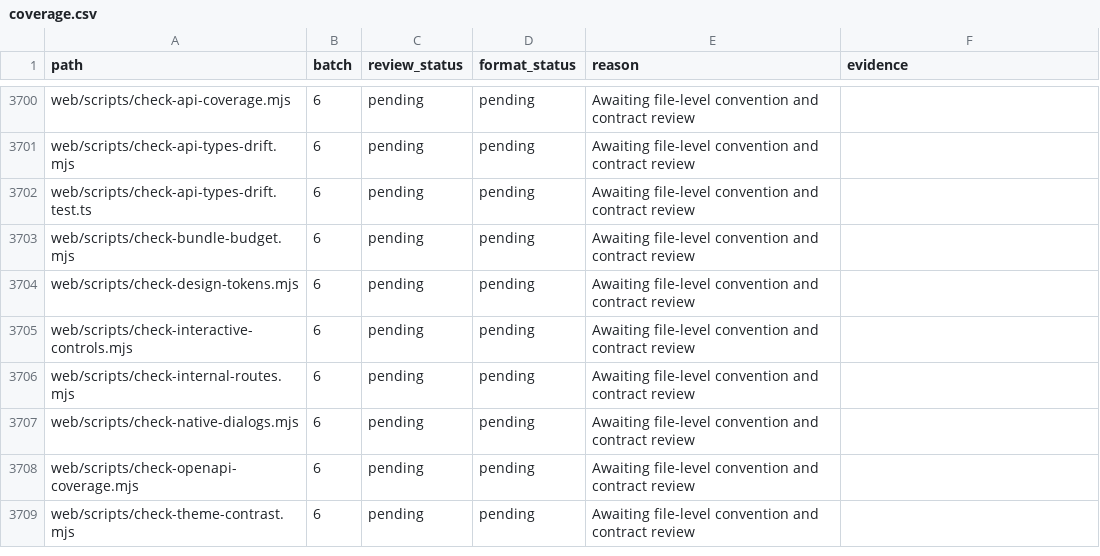
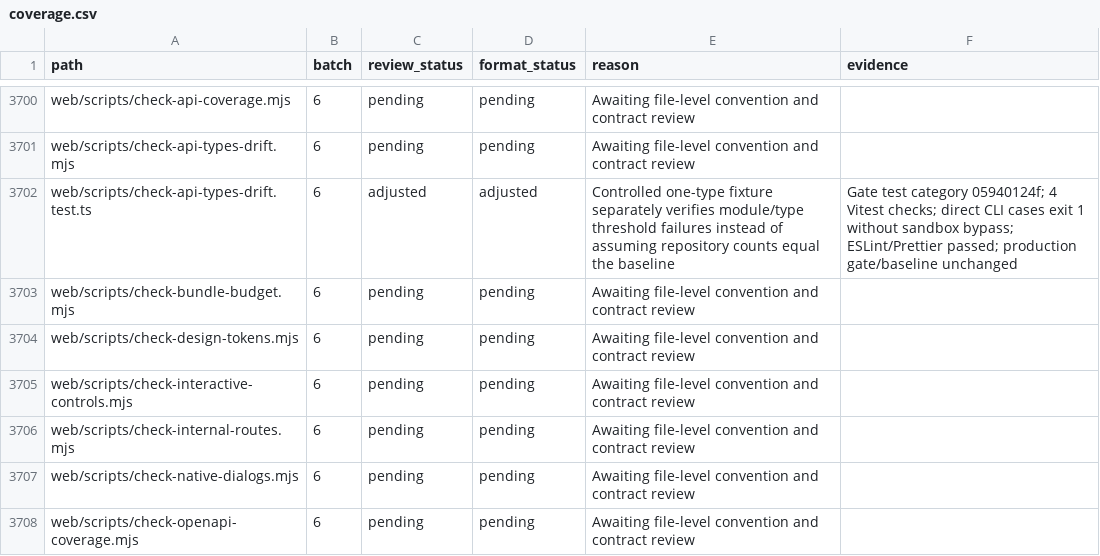
Before and after one commit to skygazer42/MimirQ, a CSV file: docs/maintenance/style-unification/coverage.csv, drawn as a sheet; only a part is shown, gaps mark what is left out; the shorter side is filled out with more unchanged rows.

Commit message:
test(web): verify drift limits with controlled API fixtures

```diff
--- a/docs/maintenance/style-unification/coverage.csv
+++ b/docs/maintenance/style-unification/coverage.csv
@@ -3701,3 +3701,3 @@ web/scripts/check-api-coverage.mjs,6,pending,pending,Awaiting file-level convent
 web/scripts/check-api-types-drift.mjs,6,pending,pending,Awaiting file-level convention and contract review,
-web/scripts/check-api-types-drift.test.ts,6,pending,pending,Awaiting file-level convention and contract review,
+web/scripts/check-api-types-drift.test.ts,6,adjusted,adjusted,Controlled one-type fixture separately verifies module/type threshold failures instead of assuming repository counts equal the baseline,Gate test category 05940124f; 4 Vitest checks; direct CLI cases exit 1 without sandbox bypass; ESLint/Prettier passed; production gate/baseline unchanged
 web/scripts/check-bundle-budget.mjs,6,pending,pending,Awaiting file-level convention and contract review,
```
Also changed, not shown: 2 other files.
